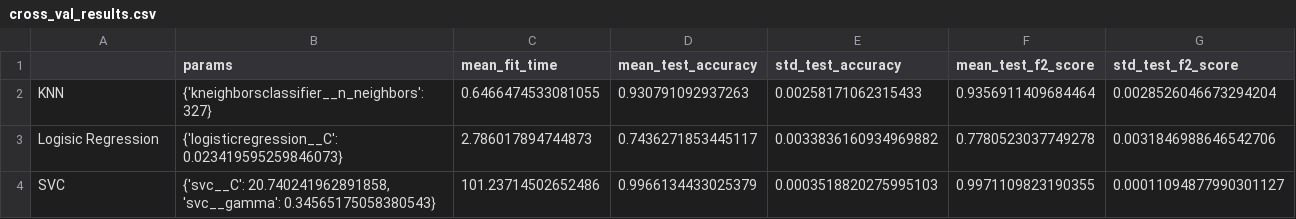
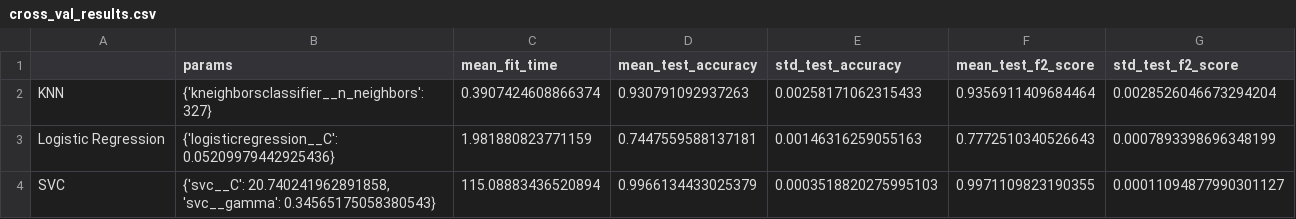
Before and after one commit to UBC-MDS/mushroom_classifier, a CSV file: results/tables/cross_val_results.csv, drawn as a sheet.

```diff
--- a/results/tables/cross_val_results.csv
+++ b/results/tables/cross_val_results.csv
@@ -1,4 +1,4 @@
 ,params,mean_fit_time,mean_test_accuracy,std_test_accuracy,mean_test_f2_score,std_test_f2_score
-KNN,{'kneighborsclassifier__n_neighbors': 327},0.6466474533081055,0.930791092937263,0.00258171062315433,0.9356911409684464,0.0028526046673294204
-Logisic Regression,{'logisticregression__C': 0.023419595259846073},2.786017894744873,0.7436271853445117,0.0033836160934969882,0.7780523037749278,0.0031846988646542706
-SVC,"{'svc__C': 20.740241962891858, 'svc__gamma': 0.34565175058380543}",101.23714502652486,0.9966134433025379,0.0003518820275995103,0.9971109823190355,0.00011094877990301127
+KNN,{'kneighborsclassifier__n_neighbors': 327},0.3907424608866374,0.930791092937263,0.00258171062315433,0.9356911409684464,0.0028526046673294204
+Logistic Regression,{'logisticregression__C': 0.05209979442925436},1.981880823771159,0.7447559588137181,0.00146316259055163,0.7772510340526643,0.0007893398696348199
+SVC,"{'svc__C': 20.740241962891858, 'svc__gamma': 0.34565175058380543}",115.08883436520894,0.9966134433025379,0.0003518820275995103,0.9971109823190355,0.00011094877990301127
```
Also changed, not shown: 16 other files.
